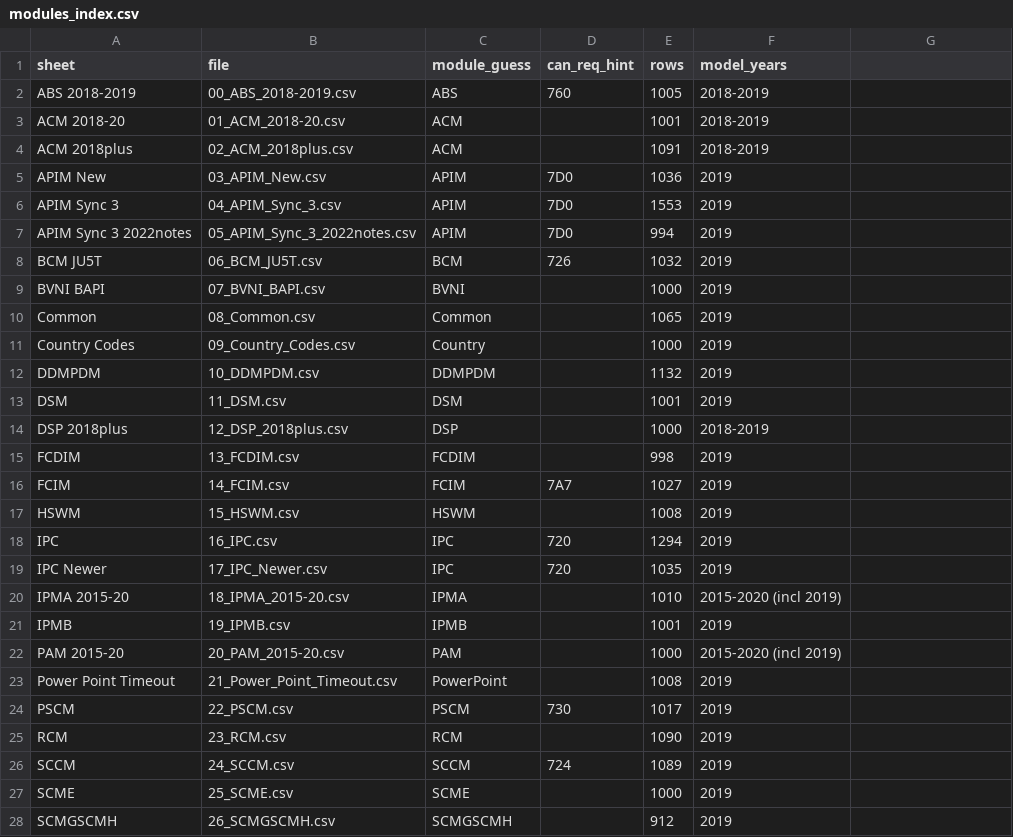
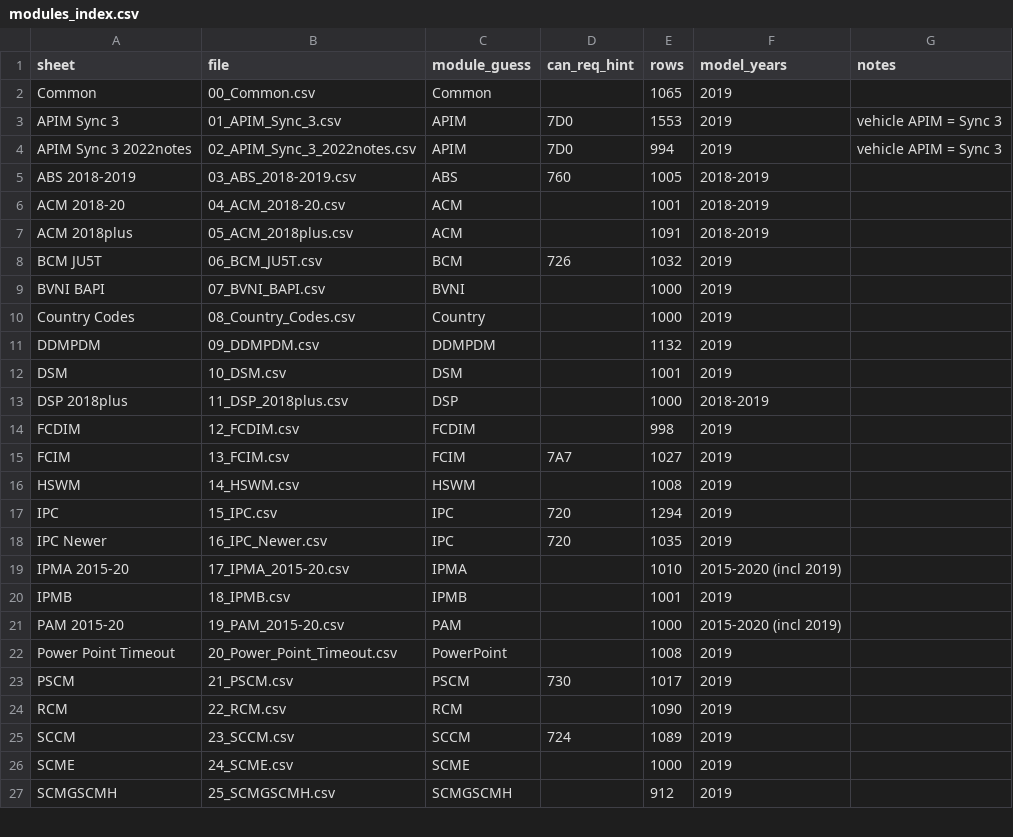
Before and after one commit to theesfeld/vge, a CSV file: docs/reference/ford-f150-forscan/modules_index.csv, drawn as a sheet; only a part is shown; the diff covers the shown part only.

```diff
--- a/docs/reference/ford-f150-forscan/modules_index.csv
+++ b/docs/reference/ford-f150-forscan/modules_index.csv
@@ -1,7 +1,7 @@
-sheet,file,module_guess,can_req_hint,rows,model_years
-ABS 2018-2019,00_ABS_2018-2019.csv,ABS,760,1005,2018-2019
-ACM 2018-20,01_ACM_2018-20.csv,ACM,,1001,2018-2019
-ACM 2018plus,02_ACM_2018plus.csv,ACM,,1091,2018-2019
-APIM New,03_APIM_New.csv,APIM,7D0,1036,2019
-APIM Sync 3,04_APIM_Sync_3.csv,APIM,7D0,1553,2019
-APIM Sync 3 2022notes,05_APIM_Sync_3_2022notes.csv,APIM,7D0,994,2019
+sheet,file,module_guess,can_req_hint,rows,model_years,notes
+Common,00_Common.csv,Common,,1065,2019,
+APIM Sync 3,01_APIM_Sync_3.csv,APIM,7D0,1553,2019,vehicle APIM = Sync 3
+APIM Sync 3 2022notes,02_APIM_Sync_3_2022notes.csv,APIM,7D0,994,2019,vehicle APIM = Sync 3
+ABS 2018-2019,03_ABS_2018-2019.csv,ABS,760,1005,2018-2019,
+ACM 2018-20,04_ACM_2018-20.csv,ACM,,1001,2018-2019,
+ACM 2018plus,05_ACM_2018plus.csv,ACM,,1091,2018-2019,
@@ -10,19 +10,18 @@ BVNI BAPI,07_BVNI_BAPI.csv,BVNI,,1000,2019
-Common,08_Common.csv,Common,,1065,2019
-Country Codes,09_Country_Codes.csv,Country,,1000,2019
-DDMPDM,10_DDMPDM.csv,DDMPDM,,1132,2019
-DSM,11_DSM.csv,DSM,,1001,2019
-DSP 2018plus,12_DSP_2018plus.csv,DSP,,1000,2018-2019
-FCDIM,13_FCDIM.csv,FCDIM,,998,2019
-FCIM,14_FCIM.csv,FCIM,7A7,1027,2019
-HSWM,15_HSWM.csv,HSWM,,1008,2019
-IPC,16_IPC.csv,IPC,720,1294,2019
-IPC Newer,17_IPC_Newer.csv,IPC,720,1035,2019
-IPMA 2015-20,18_IPMA_2015-20.csv,IPMA,,1010,2015-2020 (incl 2019)
-IPMB,19_IPMB.csv,IPMB,,1001,2019
-PAM 2015-20,20_PAM_2015-20.csv,PAM,,1000,2015-2020 (incl 2019)
-Power Point Timeout,21_Power_Point_Timeout.csv,PowerPoint,,1008,2019
-PSCM,22_PSCM.csv,PSCM,730,1017,2019
-RCM,23_RCM.csv,RCM,,1090,2019
-SCCM,24_SCCM.csv,SCCM,724,1089,2019
-SCME,25_SCME.csv,SCME,,1000,2019
-SCMGSCMH,26_SCMGSCMH.csv,SCMGSCMH,,912,2019
+Country Codes,08_Country_Codes.csv,Country,,1000,2019,
+DDMPDM,09_DDMPDM.csv,DDMPDM,,1132,2019,
+DSM,10_DSM.csv,DSM,,1001,2019,
+DSP 2018plus,11_DSP_2018plus.csv,DSP,,1000,2018-2019,
+FCDIM,12_FCDIM.csv,FCDIM,,998,2019,
+FCIM,13_FCIM.csv,FCIM,7A7,1027,2019,
+HSWM,14_HSWM.csv,HSWM,,1008,2019,
+IPC,15_IPC.csv,IPC,720,1294,2019,
+IPC Newer,16_IPC_Newer.csv,IPC,720,1035,2019,
+IPMA 2015-20,17_IPMA_2015-20.csv,IPMA,,1010,2015-2020 (incl 2019),
+IPMB,18_IPMB.csv,IPMB,,1001,2019,
+PAM 2015-20,19_PAM_2015-20.csv,PAM,,1000,2015-2020 (incl 2019),
+Power Point Timeout,20_Power_Point_Timeout.csv,PowerPoint,,1008,2019,
+PSCM,21_PSCM.csv,PSCM,730,1017,2019,
+RCM,22_RCM.csv,RCM,,1090,2019,
+SCCM,23_SCCM.csv,SCCM,724,1089,2019,
+SCME,24_SCME.csv,SCME,,1000,2019,
+SCMGSCMH,25_SCMGSCMH.csv,SCMGSCMH,,912,2019,
```
Also changed, not shown: 5 edited cells elsewhere in this file, docs/reference/ford-f150-forscan/asbuilt_address_prefixes.csv, docs/reference/ford-f150-forscan/modules_can.csv, 33 other files.
